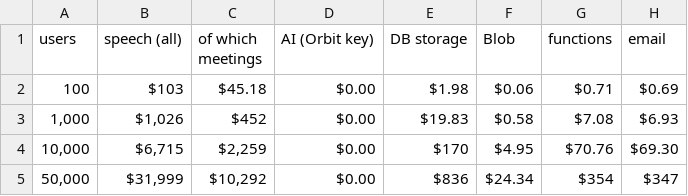
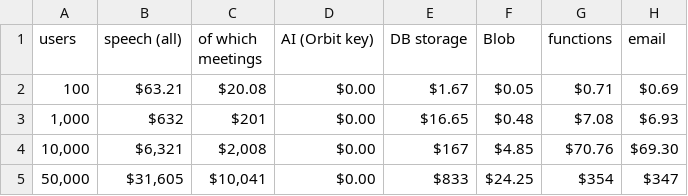
Before and after one commit to jasonpereira518/orbit, a CSV file: cost/unit-economics/output/spend_by_category.csv, drawn as a sheet.

```diff
--- a/cost/unit-economics/output/spend_by_category.csv
+++ b/cost/unit-economics/output/spend_by_category.csv
@@ -1,5 +1,5 @@
 "users","speech (all)","of which meetings","AI (Orbit key)","DB storage","Blob","functions","email"
-"100","$103","$45.18","$0.00","$1.98","$0.06","$0.71","$0.69"
-"1,000","$1,026","$452","$0.00","$19.83","$0.58","$7.08","$6.93"
-"10,000","$6,715","$2,259","$0.00","$170","$4.95","$70.76","$69.30"
-"50,000","$31,999","$10,292","$0.00","$836","$24.34","$354","$347"
+"100","$63.21","$20.08","$0.00","$1.67","$0.05","$0.71","$0.69"
+"1,000","$632","$201","$0.00","$16.65","$0.48","$7.08","$6.93"
+"10,000","$6,321","$2,008","$0.00","$167","$4.85","$70.76","$69.30"
+"50,000","$31,605","$10,041","$0.00","$833","$24.25","$354","$347"
```
Also changed, not shown: cost/unit-economics/output/cost_per_user.csv, cost/unit-economics/output/scale.csv, 42 other files.
